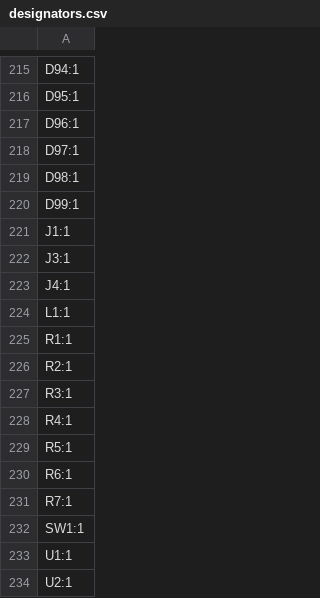
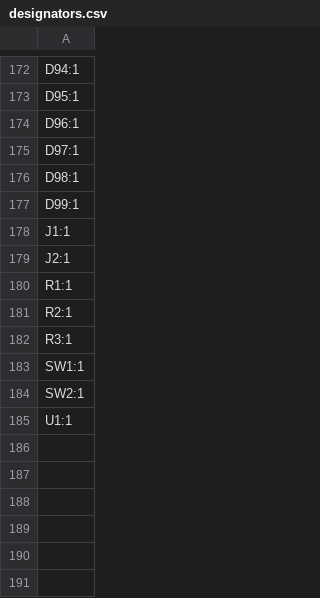
Before and after one commit to revk/ESP32-LED, a CSV file: PCB/Roulette/production/designators.csv, drawn as a sheet; only a part is shown, gaps mark what is left out; the diff covers the shown part only.

```diff
--- a/PCB/Roulette/production/designators.csv
+++ b/PCB/Roulette/production/designators.csv
@@ -221,5 +178,3 @@ D99:1
 J1:1
-J3:1
-J4:1
-L1:1
+J2:1
 R1:1
@@ -227,8 +182,4 @@ R2:1
 R3:1
-R4:1
-R5:1
-R6:1
-R7:1
 SW1:1
+SW2:1
 U1:1
-U2:1
```
Also changed, not shown: 8 added rows and 51 removed rows elsewhere in this file, PCB/Roulette/production/bom.csv, PCB/Roulette/production/positions.csv, 7 other files.
